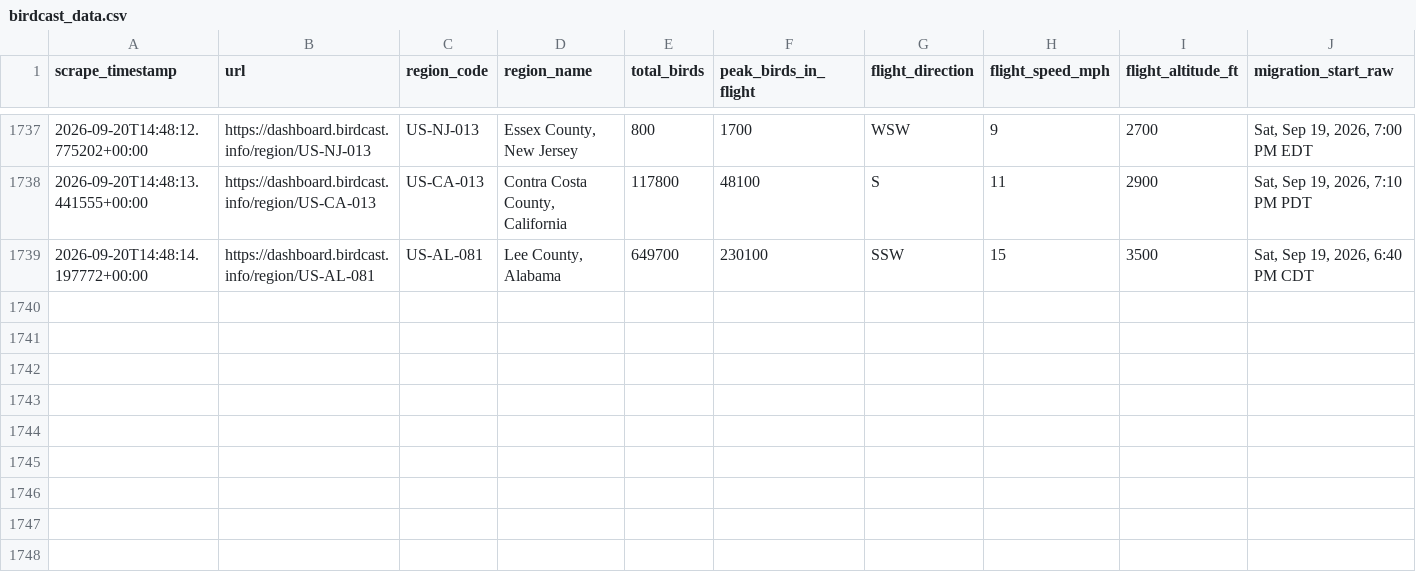
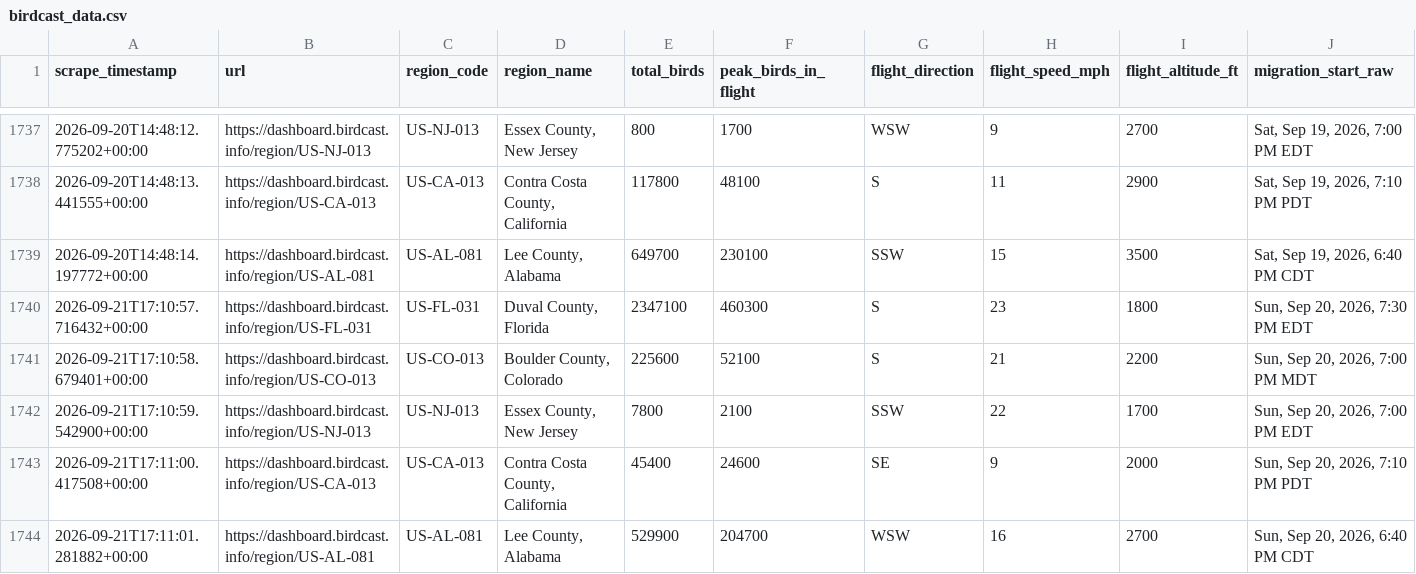
Before and after one commit to david-j-cox/backyard-ecology, a CSV file: data/birdcast_data.csv, drawn as a sheet; only a part is shown, gaps mark what is left out; rows hold the shown columns only; the diff names each change by its address in the sheet, - before the commit and + after, or states it on an @@ line.

```diff
--- a/data/birdcast_data.csv
+++ b/data/birdcast_data.csv
+row 1740: 2026-09-21T17:10:57.716432+00:00 | https://dashboard.birdcast.info/region/US-FL-031 | US-FL-031 | Duval County, Florida | 2347100 | 460300 | S | 23 | 1800 | Sun, Sep 20, 2026, 7:30 PM EDT
+row 1741: 2026-09-21T17:10:58.679401+00:00 | https://dashboard.birdcast.info/region/US-CO-013 | US-CO-013 | Boulder County, Colorado | 225600 | 52100 | S | 21 | 2200 | Sun, Sep 20, 2026, 7:00 PM MDT
+row 1742: 2026-09-21T17:10:59.542900+00:00 | https://dashboard.birdcast.info/region/US-NJ-013 | US-NJ-013 | Essex County, New Jersey | 7800 | 2100 | SSW | 22 | 1700 | Sun, Sep 20, 2026, 7:00 PM EDT
+row 1743: 2026-09-21T17:11:00.417508+00:00 | https://dashboard.birdcast.info/region/US-CA-013 | US-CA-013 | Contra Costa County, California | 45400 | 24600 | SE | 9 | 2000 | Sun, Sep 20, 2026, 7:10 PM PDT
+row 1744: 2026-09-21T17:11:01.281882+00:00 | https://dashboard.birdcast.info/region/US-AL-081 | US-AL-081 | Lee County, Alabama | 529900 | 204700 | WSW | 16 | 2700 | Sun, Sep 20, 2026, 6:40 PM CDT
```
Also changed, not shown: 9 other files.
